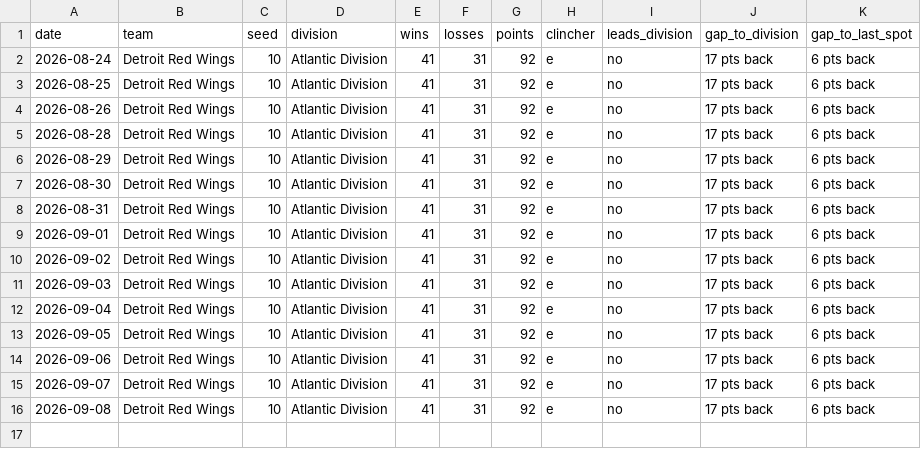
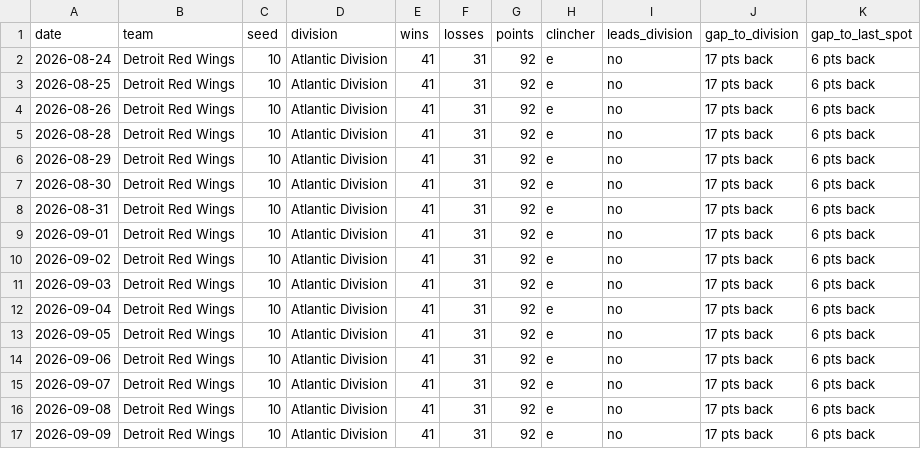
Before and after one commit to kyeill/sports-daily, a CSV file: output/history/nhl.csv, drawn as a sheet.

```diff
--- a/output/history/nhl.csv
+++ b/output/history/nhl.csv
@@ -16 +16,2 @@ date,team,seed,division,wins,losses,points,clincher,leads_division,gap_to_divisi
 2026-09-08,Detroit Red Wings,10,Atlantic Division,41,31,92,e,no,17 pts back,6 pts back
+2026-09-09,Detroit Red Wings,10,Atlantic Division,41,31,92,e,no,17 pts back,6 pts back
```
Also changed, not shown: output/history/mlb.csv, output/history/nba.csv, 2 other files.
